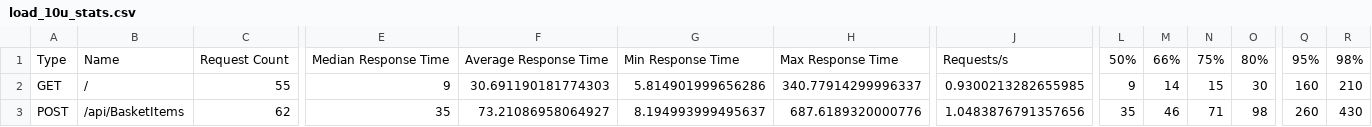
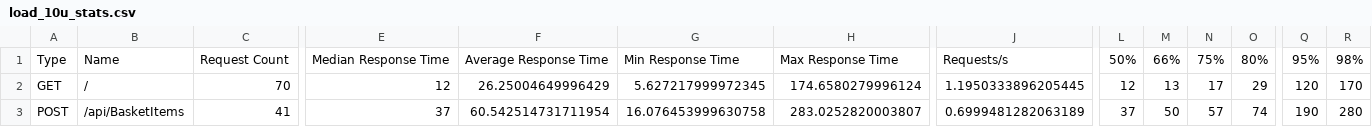
Before and after one commit to Laronka/TestePerformance, a CSV file: results/load_10u_stats.csv, drawn as a sheet; only a part is shown, gaps mark what is left out; the diff covers the shown part only; the diff names each change by its address in the sheet, - before the commit and + after, or states it on an @@ line.

```diff
--- a/results/load_10u_stats.csv
+++ b/results/load_10u_stats.csv
-C2: 55
+C2: 70
-E2: 9
+E2: 12
-F2: 30.691190181774303
+F2: 26.25004649996429
-G2: 5.814901999656286
+G2: 5.627217999972345
-H2: 340.77914299996337
+H2: 174.6580279996124
-J2: 0.9300213282655985
+J2: 1.1950333896205445
-L2: 9
+L2: 12
-M2: 14
+M2: 13
-N2: 15
+N2: 17
-O2: 30
+O2: 29
-Q2: 160
+Q2: 120
-R2: 210
+R2: 170
-C3: 62
+C3: 41
-E3: 35
+E3: 37
-F3: 73.21086958064927
+F3: 60.542514731711954
-G3: 8.194993999495637
+G3: 16.076453999630758
-H3: 687.6189320000776
+H3: 283.0252820003807
-J3: 1.0483876791357656
+J3: 0.6999481282063189
-L3: 35
+L3: 37
-M3: 46
+M3: 50
-N3: 71
+N3: 57
-O3: 98
+O3: 74
-Q3: 260
+Q3: 190
-R3: 430
+R3: 280
```
Also changed, not shown: 1 added row, 1 removed row and 80 edited cells elsewhere in this file, results/load_100u_stats.csv, results/load_100u_stats_history.csv, 9 other files.
